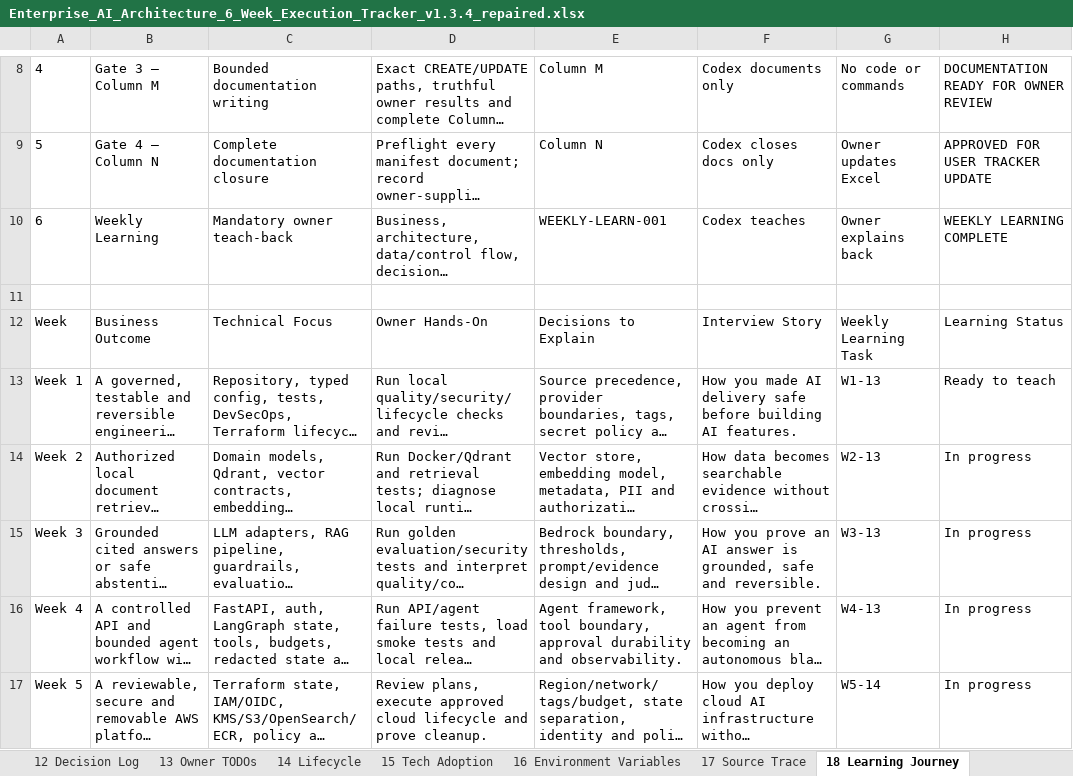
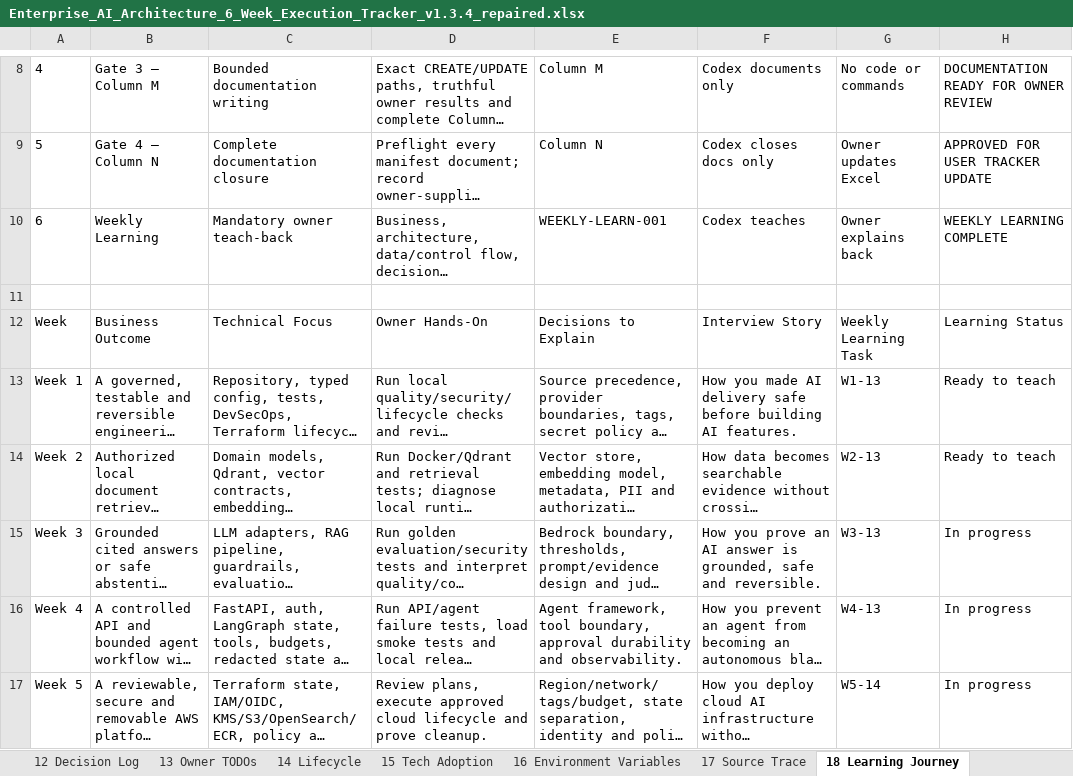
Before and after one commit to gprai/enterprize_ai_platform, an Excel workbook: docs/governance/Enterprise_AI_Architecture_6_Week_Execution_Tracker_v1.3.4_repaired.xlsx, sheet 18 Learning Journey, drawn as a sheet; only a part is shown, gaps mark what is left out; long unchanged cells end in …; values as stored, in another font and other column widths than the file's, no borders; table styles not drawn; the diff names each change by its address in the sheet, - before the commit and + after, or states it on an @@ line.

```diff
--- a/docs/governance/Enterprise_AI_Architecture_6_Week_Execution_Tracker_v1.3.4_repaired.xlsx (sheet 18 Learning Journey)
+++ b/docs/governance/Enterprise_AI_Architecture_6_Week_Execution_Tracker_v1.3.4_repaired.xlsx (sheet 18 Learning Journey)
-H14: In progress
+H14: Ready to teach
```
Also changed, not shown: sheet 10 Codex Prompts, sheet 04 W2 Local Retrieval, sheet 01 Dashboard, sheet 02 Master Plan, charts or pictures, 45 other files.
